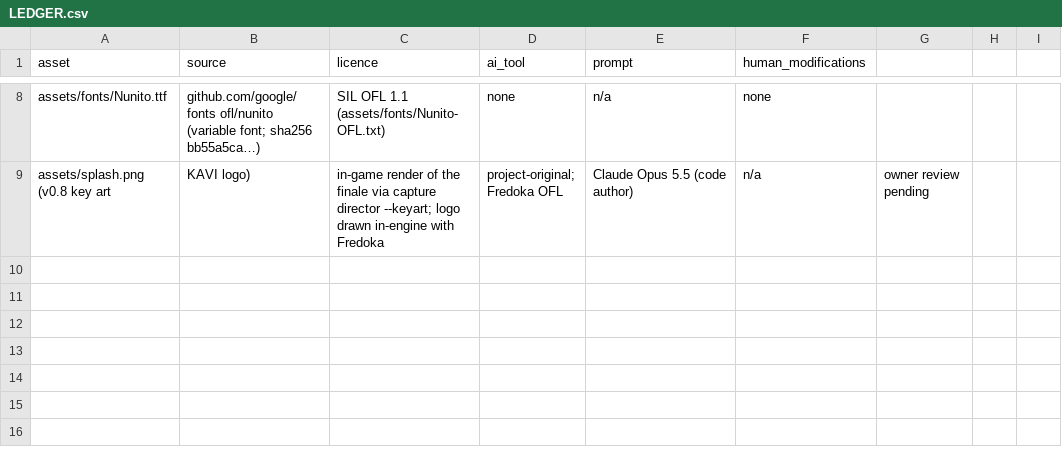
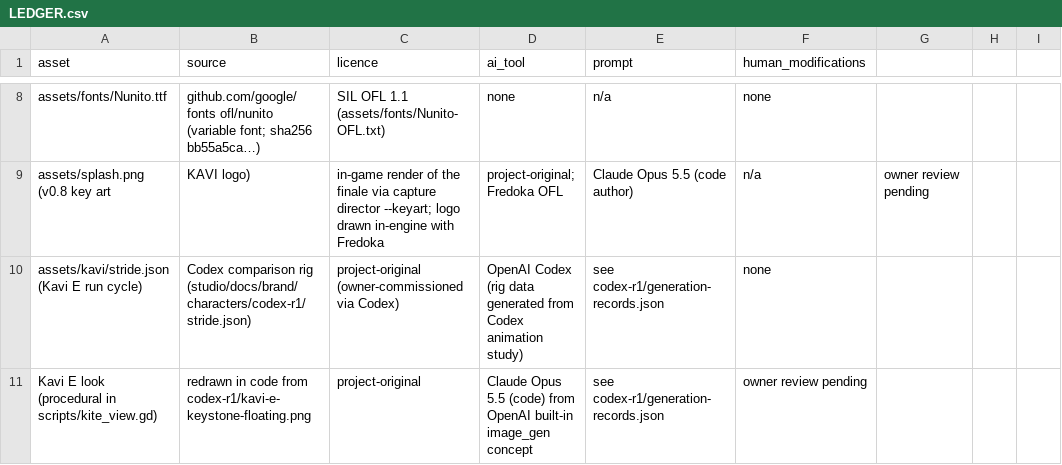
Before and after one commit to Badcool-Interactive/KAVI-Letters-To-Lia, a CSV file: docs/LEDGER.csv, drawn as a sheet; only a part is shown, gaps mark what is left out; the diff names each change by its address in the sheet, - before the commit and + after, or states it on an @@ line.

Commit message:
v0.8.5: Kavi E (owner's pick) built from Codex's design and stride rig; floating/jointed toggle

```diff
--- a/docs/LEDGER.csv
+++ b/docs/LEDGER.csv
+row 10: assets/kavi/stride.json (Kavi E run cycle) | Codex comparison rig (studio/docs/brand/characters/codex-r1/stride.json) | project-original (owner-commissioned via Codex) | OpenAI Codex (rig data generated from Codex animation study) | see codex-r1/generation-records.json | none
+row 11: Kavi E look (procedural in scripts/kite_view.gd) | redrawn in code from codex-r1/kavi-e-keystone-floating.png | project-original | Claude Opus 5.5 (code) from OpenAI built-in image_gen concept | see codex-r1/generation-records.json | owner review pending
```
Also changed, not shown: 10 other files.
